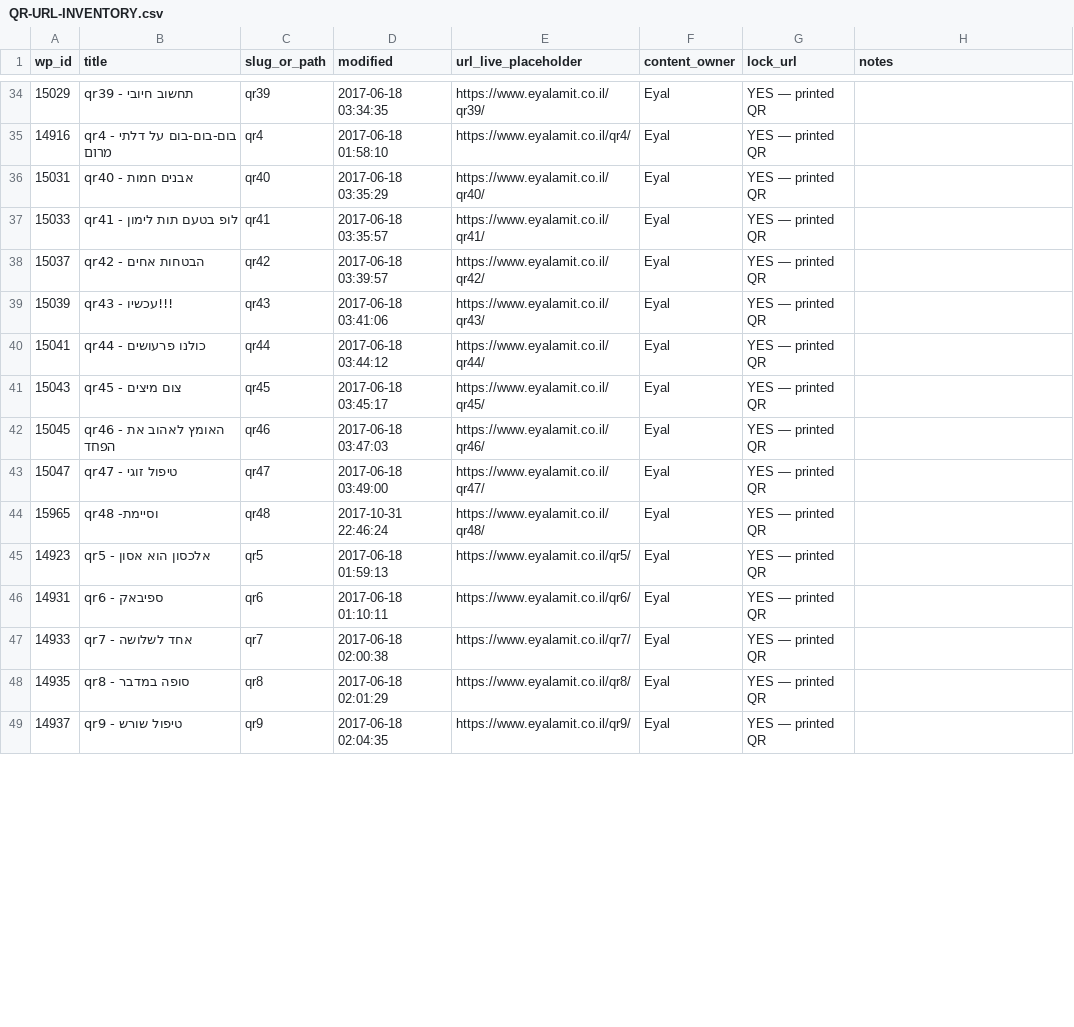
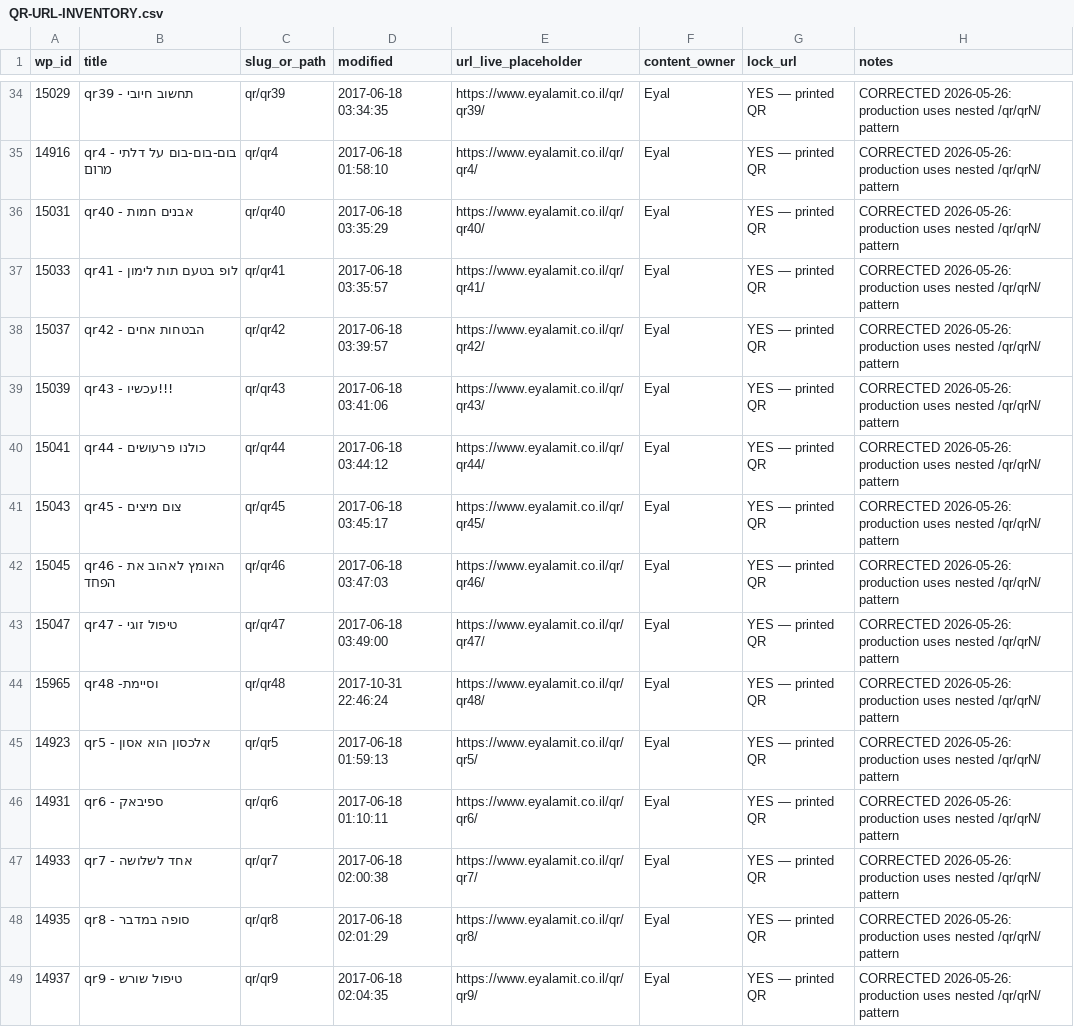
Before and after one commit to WaldNimrod/EyalAmit, a CSV file: docs/project/team-100-preplanning/QR-URL-INVENTORY.csv, drawn as a sheet; only a part is shown, gaps mark what is left out; the diff covers the shown part only.

```diff
--- a/docs/project/team-100-preplanning/QR-URL-INVENTORY.csv
+++ b/docs/project/team-100-preplanning/QR-URL-INVENTORY.csv
@@ -34,16 +34,16 @@
-15029,qr39 - תחשוב חיובי,qr39,2017-06-18 03:34:35,https://www.eyalamit.co.il/qr39/,Eyal,YES — printed QR,
-14916,qr4 - בום-בום-בום על דלתי מרום,qr4,2017-06-18 01:58:10,https://www.eyalamit.co.il/qr4/,Eyal,YES — printed QR,
-15031,qr40 - אבנים חמות,qr40,2017-06-18 03:35:29,https://www.eyalamit.co.il/qr40/,Eyal,YES — printed QR,
-15033,qr41 - לופ בטעם תות לימון,qr41,2017-06-18 03:35:57,https://www.eyalamit.co.il/qr41/,Eyal,YES — printed QR,
-15037,qr42 - הבטחות אחים,qr42,2017-06-18 03:39:57,https://www.eyalamit.co.il/qr42/,Eyal,YES — printed QR,
-15039,qr43 - עכשיו!!!,qr43,2017-06-18 03:41:06,https://www.eyalamit.co.il/qr43/,Eyal,YES — printed QR,
-15041,qr44 - כולנו פרעושים,qr44,2017-06-18 03:44:12,https://www.eyalamit.co.il/qr44/,Eyal,YES — printed QR,
-15043,qr45 - צום מיצים,qr45,2017-06-18 03:45:17,https://www.eyalamit.co.il/qr45/,Eyal,YES — printed QR,
-15045,qr46  - האומץ לאהוב את הפחד,qr46,2017-06-18 03:47:03,https://www.eyalamit.co.il/qr46/,Eyal,YES — printed QR,
-15047,qr47  - טיפול זוגי,qr47,2017-06-18 03:49:00,https://www.eyalamit.co.il/qr47/,Eyal,YES — printed QR,
-15965,qr48 -וסיימת,qr48,2017-10-31 22:46:24,https://www.eyalamit.co.il/qr48/,Eyal,YES — printed QR,
-14923,qr5 - אלכסון הוא אסון,qr5,2017-06-18 01:59:13,https://www.eyalamit.co.il/qr5/,Eyal,YES — printed QR,
-14931,qr6 - ספיבאק,qr6,2017-06-18 01:10:11,https://www.eyalamit.co.il/qr6/,Eyal,YES — printed QR,
-14933,qr7 - אחד לשלושה,qr7,2017-06-18 02:00:38,https://www.eyalamit.co.il/qr7/,Eyal,YES — printed QR,
-14935,qr8 - סופה במדבר,qr8,2017-06-18 02:01:29,https://www.eyalamit.co.il/qr8/,Eyal,YES — printed QR,
-14937,qr9 - טיפול שורש,qr9,2017-06-18 02:04:35,https://www.eyalamit.co.il/qr9/,Eyal,YES — printed QR,
+15029,qr39 - תחשוב חיובי,qr/qr39,2017-06-18 03:34:35,https://www.eyalamit.co.il/qr/qr39/,Eyal,YES — printed QR,CORRECTED 2026-05-26: production uses nested /qr/qrN/ pattern
+14916,qr4 - בום-בום-בום על דלתי מרום,qr/qr4,2017-06-18 01:58:10,https://www.eyalamit.co.il/qr/qr4/,Eyal,YES — printed QR,CORRECTED 2026-05-26: production uses nested /qr/qrN/ pattern
+15031,qr40 - אבנים חמות,qr/qr40,2017-06-18 03:35:29,https://www.eyalamit.co.il/qr/qr40/,Eyal,YES — printed QR,CORRECTED 2026-05-26: production uses nested /qr/qrN/ pattern
+15033,qr41 - לופ בטעם תות לימון,qr/qr41,2017-06-18 03:35:57,https://www.eyalamit.co.il/qr/qr41/,Eyal,YES — printed QR,CORRECTED 2026-05-26: production uses nested /qr/qrN/ pattern
+15037,qr42 - הבטחות אחים,qr/qr42,2017-06-18 03:39:57,https://www.eyalamit.co.il/qr/qr42/,Eyal,YES — printed QR,CORRECTED 2026-05-26: production uses nested /qr/qrN/ pattern
+15039,qr43 - עכשיו!!!,qr/qr43,2017-06-18 03:41:06,https://www.eyalamit.co.il/qr/qr43/,Eyal,YES — printed QR,CORRECTED 2026-05-26: production uses nested /qr/qrN/ pattern
+15041,qr44 - כולנו פרעושים,qr/qr44,2017-06-18 03:44:12,https://www.eyalamit.co.il/qr/qr44/,Eyal,YES — printed QR,CORRECTED 2026-05-26: production uses nested /qr/qrN/ pattern
+15043,qr45 - צום מיצים,qr/qr45,2017-06-18 03:45:17,https://www.eyalamit.co.il/qr/qr45/,Eyal,YES — printed QR,CORRECTED 2026-05-26: production uses nested /qr/qrN/ pattern
+15045,qr46  - האומץ לאהוב את הפחד,qr/qr46,2017-06-18 03:47:03,https://www.eyalamit.co.il/qr/qr46/,Eyal,YES — printed QR,CORRECTED 2026-05-26: production uses nested /qr/qrN/ pattern
+15047,qr47  - טיפול זוגי,qr/qr47,2017-06-18 03:49:00,https://www.eyalamit.co.il/qr/qr47/,Eyal,YES — printed QR,CORRECTED 2026-05-26: production uses nested /qr/qrN/ pattern
+15965,qr48 -וסיימת,qr/qr48,2017-10-31 22:46:24,https://www.eyalamit.co.il/qr/qr48/,Eyal,YES — printed QR,CORRECTED 2026-05-26: production uses nested /qr/qrN/ pattern
+14923,qr5 - אלכסון הוא אסון,qr/qr5,2017-06-18 01:59:13,https://www.eyalamit.co.il/qr/qr5/,Eyal,YES — printed QR,CORRECTED 2026-05-26: production uses nested /qr/qrN/ pattern
+14931,qr6 - ספיבאק,qr/qr6,2017-06-18 01:10:11,https://www.eyalamit.co.il/qr/qr6/,Eyal,YES — printed QR,CORRECTED 2026-05-26: production uses nested /qr/qrN/ pattern
+14933,qr7 - אחד לשלושה,qr/qr7,2017-06-18 02:00:38,https://www.eyalamit.co.il/qr/qr7/,Eyal,YES — printed QR,CORRECTED 2026-05-26: production uses nested /qr/qrN/ pattern
+14935,qr8 - סופה במדבר,qr/qr8,2017-06-18 02:01:29,https://www.eyalamit.co.il/qr/qr8/,Eyal,YES — printed QR,CORRECTED 2026-05-26: production uses nested /qr/qrN/ pattern
+14937,qr9 - טיפול שורש,qr/qr9,2017-06-18 02:04:35,https://www.eyalamit.co.il/qr/qr9/,Eyal,YES — printed QR,CORRECTED 2026-05-26: production uses nested /qr/qrN/ pattern
```
Also changed, not shown: 97 edited cells elsewhere in this file, 40 other files.
